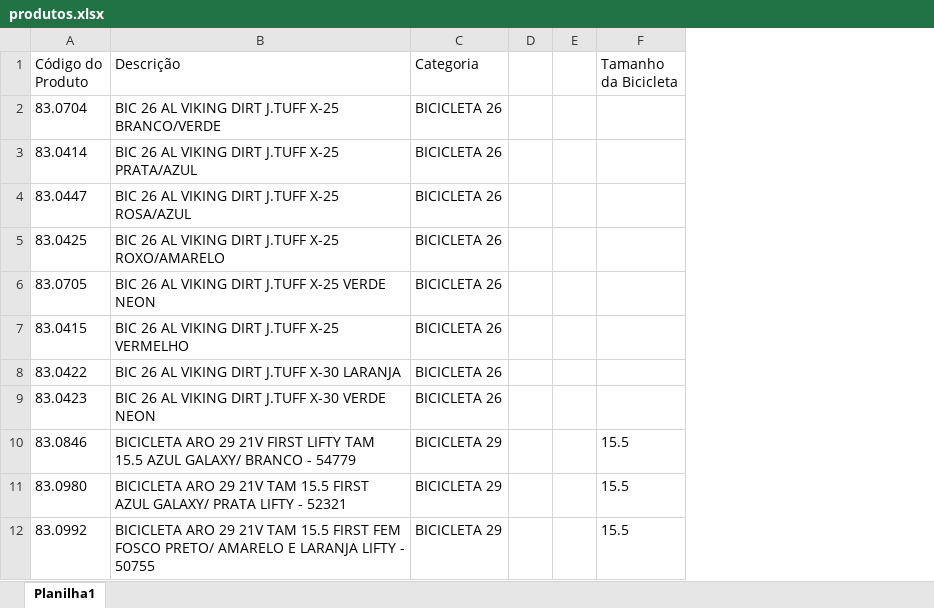
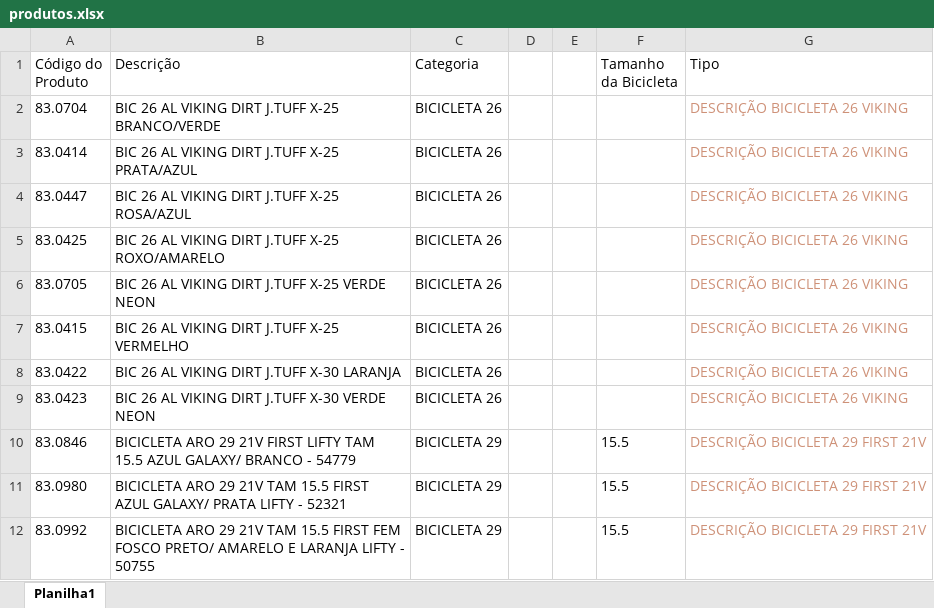
Before and after one commit to RafaelSilvaCastro/gerador-catalogo-python, an Excel workbook: produtos.xlsx, sheet Planilha1, drawn as a sheet; only a part is shown; values as stored, in another font and other column widths than the file's, no borders; the diff names each change by its address in the sheet, - before the commit and + after, or states it on an @@ line.

Commit message:
Criado catalogo de bicicletas com divisorias de especificação

```diff
--- a/produtos.xlsx (sheet Planilha1)
+++ b/produtos.xlsx (sheet Planilha1)
+column G (Tipo), rows 2-12: DESCRIÇÃO BICICLETA 26 VIKING | DESCRIÇÃO BICICLETA 26 VIKING | DESCRIÇÃO BICICLETA 26 VIKING | DESCRIÇÃO BICICLETA 26 VIKING | DESCRIÇÃO BICICLETA 26 VIKING | DESCRIÇÃO BICICLETA 26 VIKING | DESCRIÇÃO BICICLETA 26 VIKING | DESCRIÇÃO BICICLETA 26 VIKING | DESCRIÇÃO BICICLETA 29 FIRST 21V | DESCRIÇÃO BICICLETA 29 FIRST 21V | DESCRIÇÃO BICICLETA 29 FIRST 21V
```
Also changed, not shown: 3 other files.
